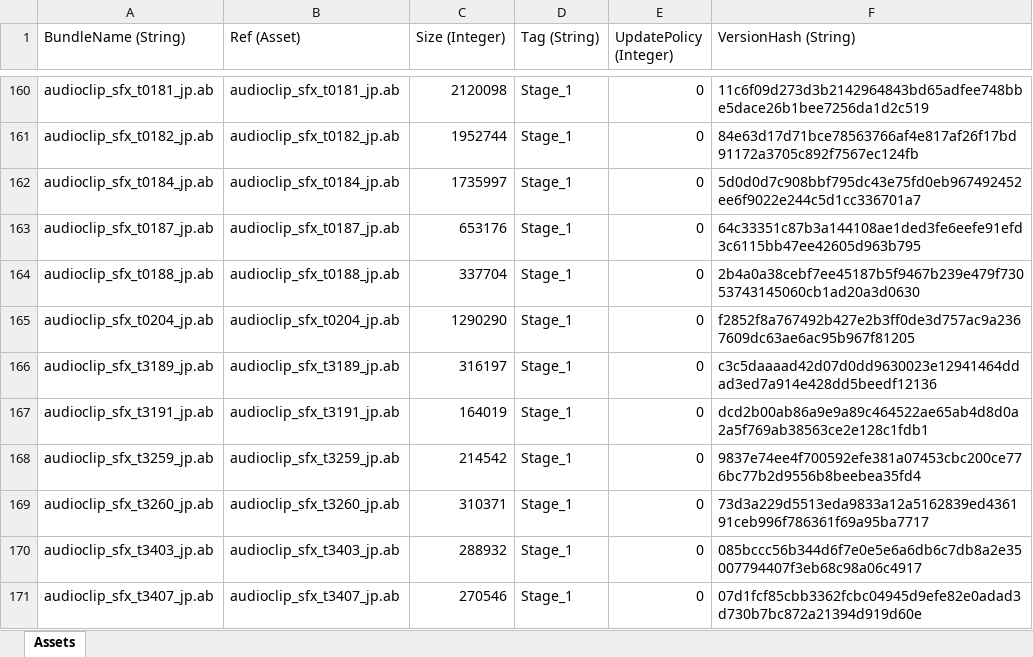
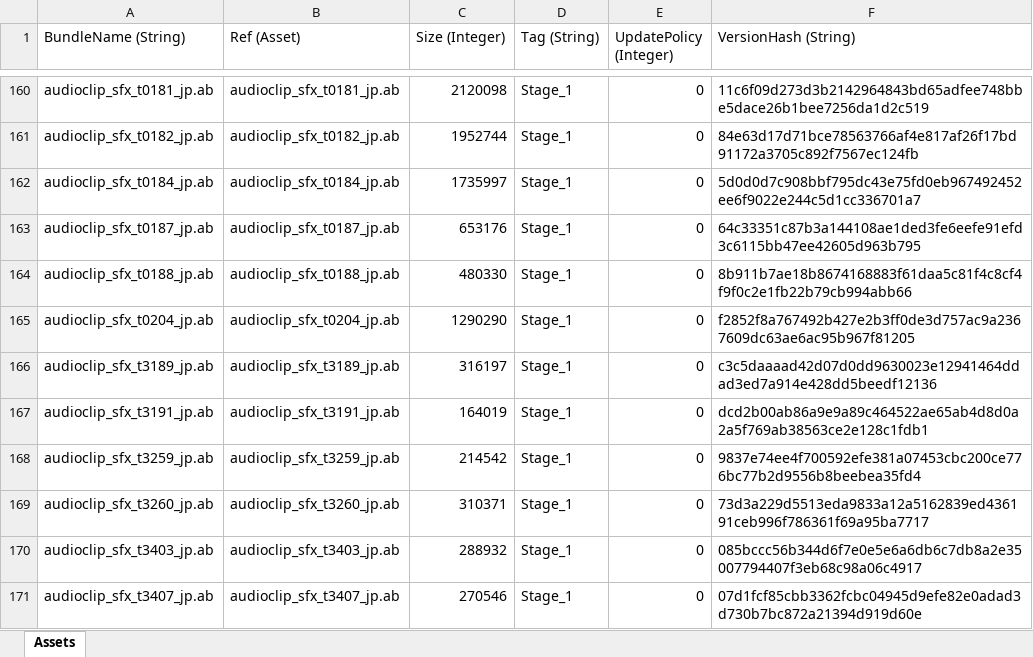
Before and after one commit to stu43005/sdorica-wiki-bot, an Excel workbook: client_gamedata/ios/iosExp.xlsx, sheet Assets, drawn as a sheet; only a part is shown, gaps mark what is left out; values as stored, in another font and other column widths than the file's, no borders; the diff names each change by its address in the sheet, - before the commit and + after, or states it on an @@ line.

```diff
--- a/client_gamedata/ios/iosExp.xlsx (sheet Assets)
+++ b/client_gamedata/ios/iosExp.xlsx (sheet Assets)
-C164 (Size (Integer)): 337704
+C164 (Size (Integer)): 480330
-F164 (VersionHash (String)): 2b4a0a38cebf7ee45187b5f9467b239e479f73053743145060cb1ad20a3d0630
+F164 (VersionHash (String)): 8b911b7ae18b8674168883f61daa5c81f4c8cf4f9f0c2e1fb22b79cb994abb66
```
Also changed, not shown: client_gamedata/androidExp.xlsx, client_gamedata/charAssets.xlsx, 25 other files.
